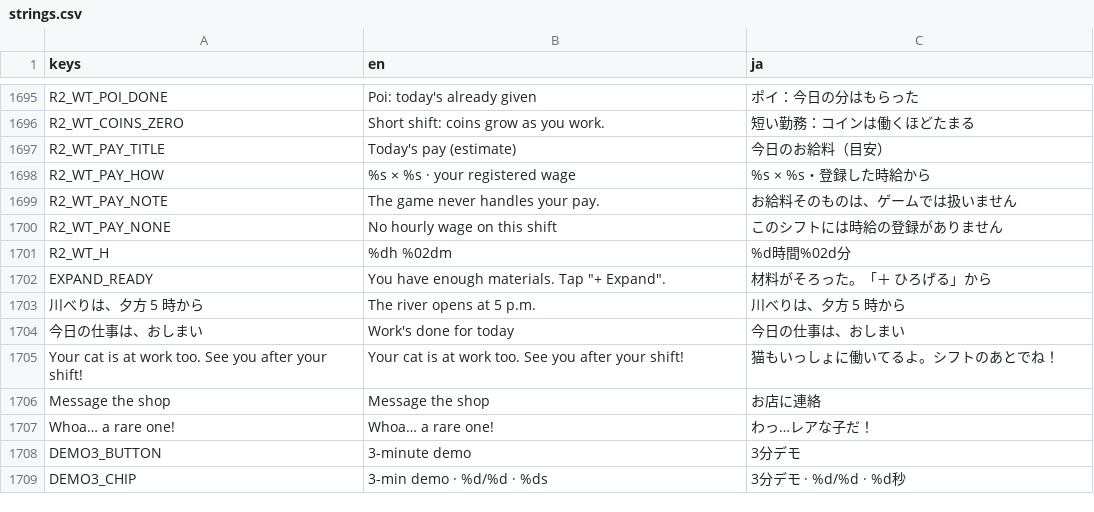
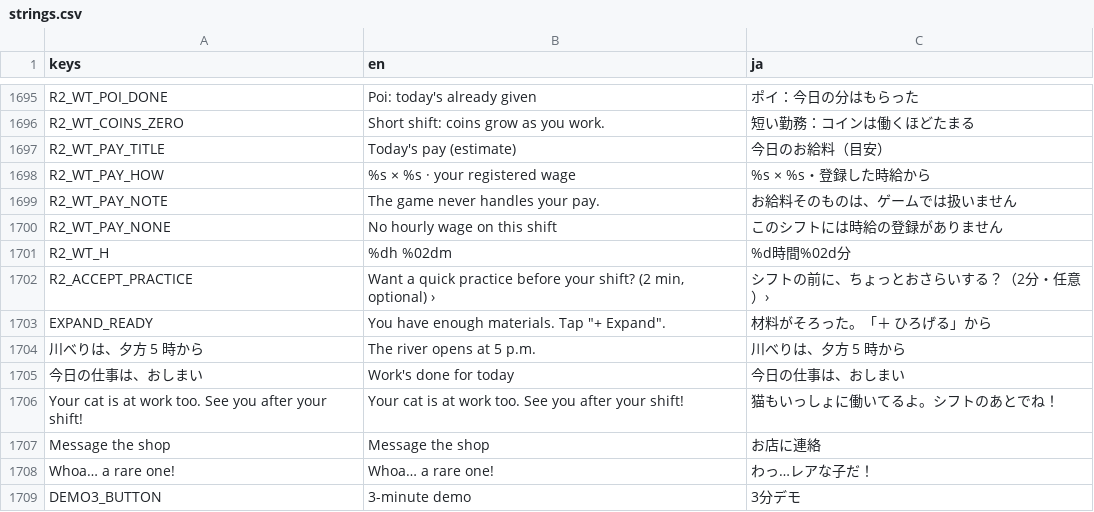
Before and after one commit to FallseF/paw-time, a CSV file: apps/worker/i18n/strings.csv, drawn as a sheet; only a part is shown, gaps mark what is left out; the shorter side is filled out with more unchanged rows.

```diff
--- a/apps/worker/i18n/strings.csv
+++ b/apps/worker/i18n/strings.csv
@@ -1749,2 +1749,3 @@ R2_WT_PAY_NONE,No hourly wage on this shift,このシフトには時給の登録
 R2_WT_H,%dh %02dm,%d時間%02d分
+R2_ACCEPT_PRACTICE,"Want a quick practice before your shift? (2 min, optional) ›",シフトの前に、ちょっとおさらいする？（2分・任意）›
 EXPAND_READY,"You have enough materials. Tap ""+ Expand"".",材料がそろった。「＋ ひろげる」から
```
Also changed, not shown: 1 other file.
